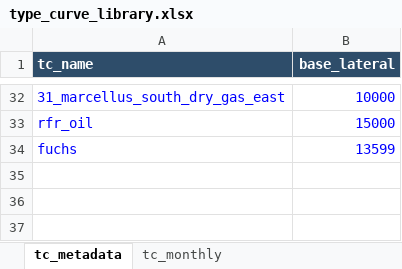
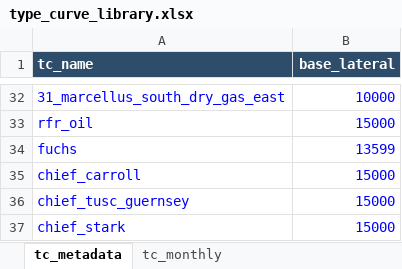
Before and after one commit to mburkegr/Utica-Model-V7, an Excel workbook: type_curve_library.xlsx, sheet tc_metadata, drawn as a sheet; only a part is shown, gaps mark what is left out; values as stored, in another font and other column widths than the file's, no borders; the diff names each change by its address in the sheet, - before the commit and + after, or states it on an @@ line.

```diff
--- a/type_curve_library.xlsx (sheet tc_metadata)
+++ b/type_curve_library.xlsx (sheet tc_metadata)
+row 35: chief_carroll | 15000
+row 36: chief_tusc_guernsey | 15000
+row 37: chief_stark | 15000
```
Also changed, not shown: sheet tc_monthly.
